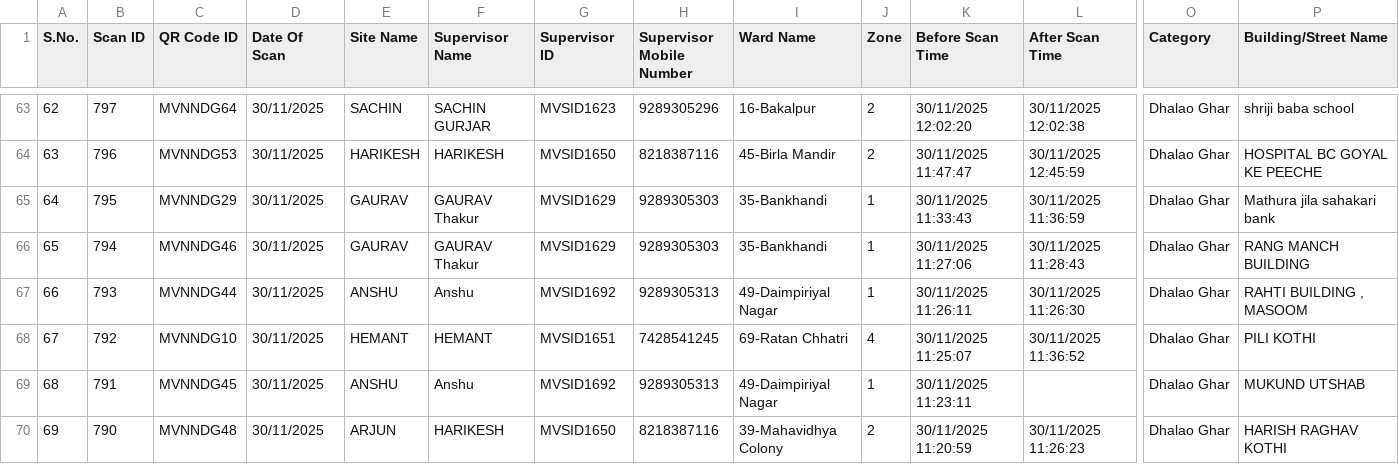
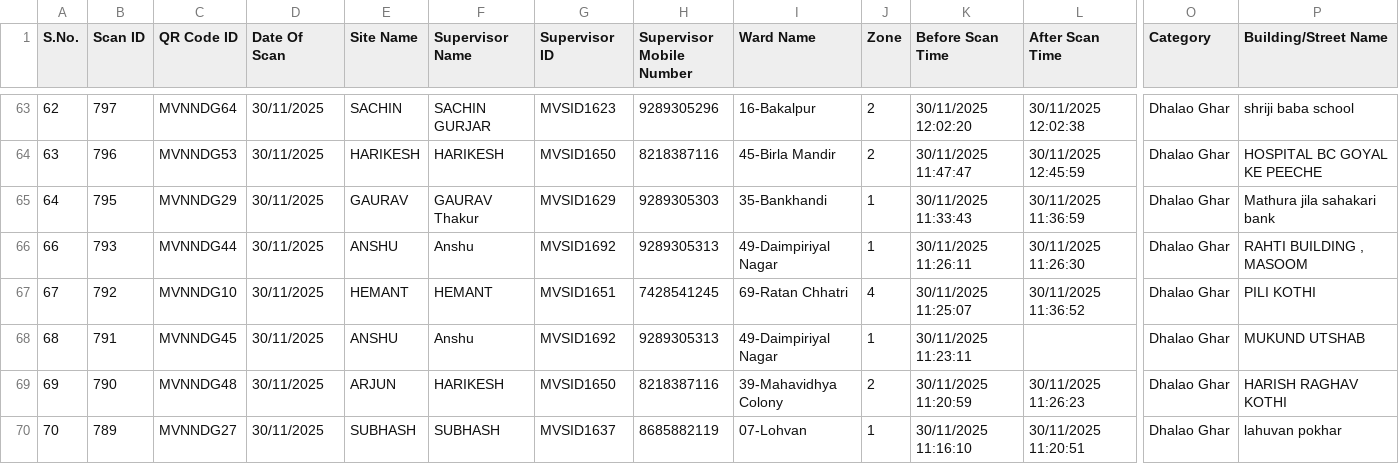
Before and after one commit to yuvi007yuvi/QR-REPORT, a CSV file: BulkCollectionScan.csv, drawn as a sheet; only a part is shown, gaps mark what is left out; the shorter side is filled out with more unchanged rows; rows hold the shown columns only; the diff covers the shown part only; the diff names each change by its address in the sheet, - before the commit and + after, or states it on an @@ line.

Commit message:
Remove MVNNDG46 (RANG MANCH BUILDING) entries
Deleted all records related to QR Code ID MVNNDG46 (RANG MANCH BUILDING) from BulkCollectionScan.csv, Total qr .csv, total qr data.csv, and masterData.json to ensure data consistency and remove duplicate or obsolete entries.

```diff
--- a/BulkCollectionScan.csv
+++ b/BulkCollectionScan.csv
-row 66: 65 | 794 | MVNNDG46 | 30/11/2025 | GAURAV | GAURAV Thakur | MVSID1629 | 9289305303 | 35-Bankhandi | 1 | 30/11/2025 11:27:06 | 30/11/2025 11:28:43 | Dhalao Ghar | RANG MANCH BUILDING
```
Also changed, not shown: 9 removed rows elsewhere in this file, total qr data.csv, 1 other file.
